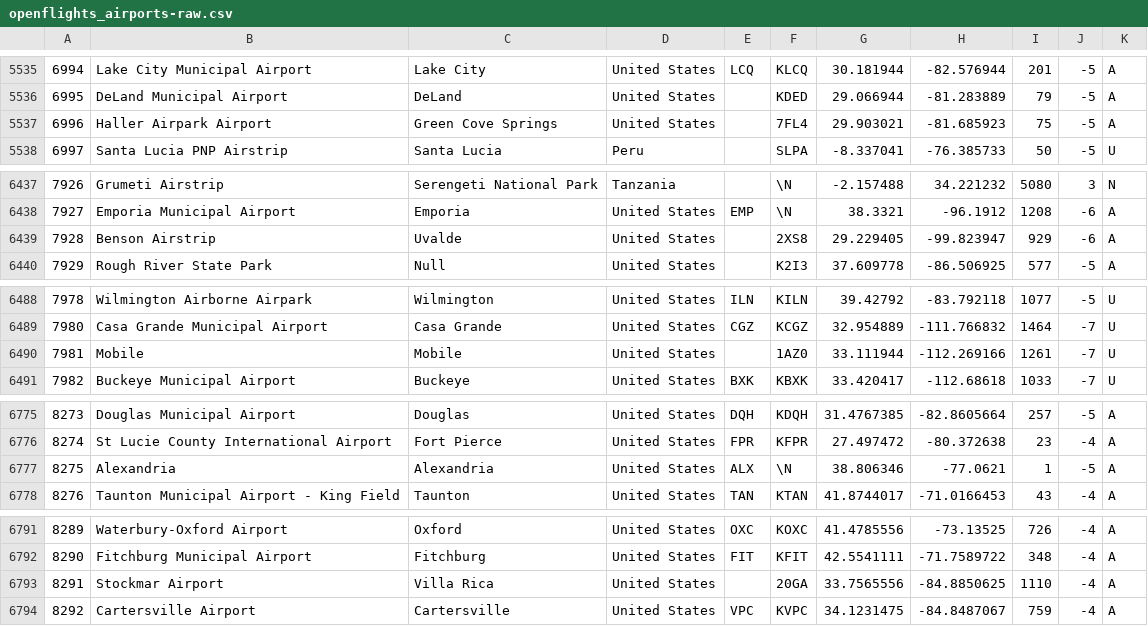
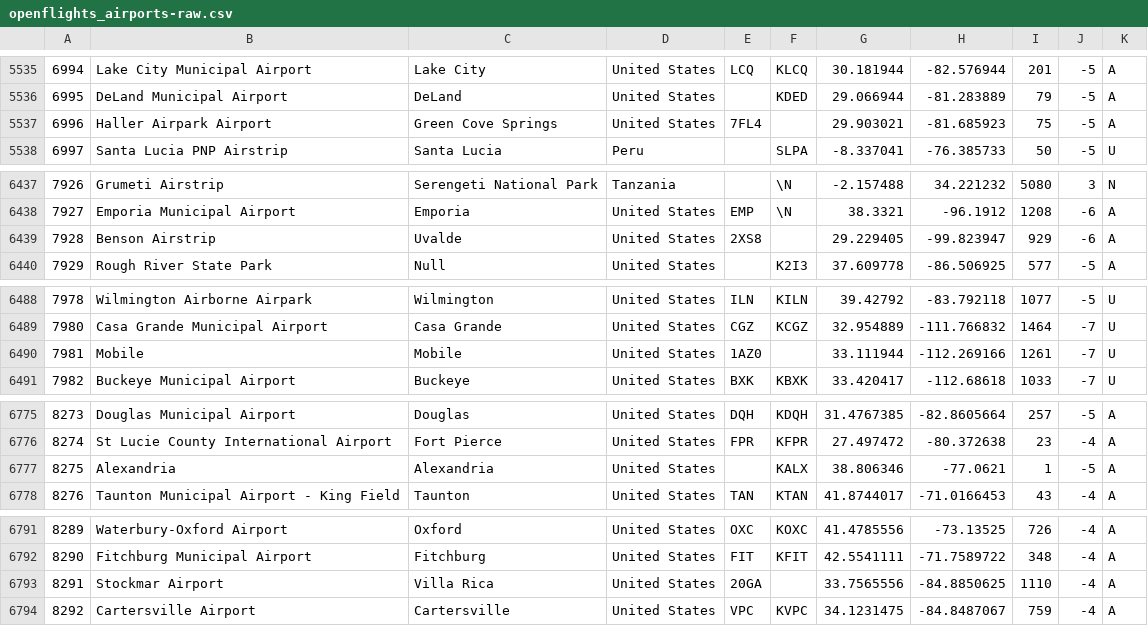
Before and after one commit to infochimps-data/infochimps-data, a CSV file: airline_flights/openflights_airports-raw.csv, drawn as a sheet; only a part is shown, gaps mark what is left out; the diff covers the shown part only.

Commit message:
corrected some airports with faa code where the icao goes

```diff
--- a/airline_flights/openflights_airports-raw.csv
+++ b/airline_flights/openflights_airports-raw.csv
@@ -5536,3 +5536,3 @@
 6995,"DeLand Municipal Airport","DeLand","United States","","KDED",29.066944,-81.283889,79,-5,"A"
-6996,"Haller Airpark Airport","Green Cove Springs","United States","","7FL4",29.903021,-81.685923,75,-5,"A"
+6996,"Haller Airpark Airport","Green Cove Springs","United States","7FL4","",29.903021,-81.685923,75,-5,"A"
 6997,"Santa Lucia PNP Airstrip","Santa Lucia","Peru","","SLPA",-8.337041,-76.385733,50,-5,"U"
@@ -6438,3 +6438,3 @@
 7927,"Emporia Municipal Airport","Emporia","United States","EMP",\N,38.3321,-96.1912,1208,-6,"A"
-7928,"Benson Airstrip","Uvalde","United States","","2XS8",29.229405,-99.823947,929,-6,"A"
+7928,"Benson Airstrip","Uvalde","United States","2XS8","",29.229405,-99.823947,929,-6,"A"
 7929,"Rough River State Park","Null","United States","","K2I3",37.609778,-86.506925,577,-5,"A"
@@ -6489,3 +6489,3 @@
 7980,"Casa Grande Municipal Airport","Casa Grande","United States","CGZ","KCGZ",32.954889,-111.766832,1464,-7,"U"
-7981,"Mobile","Mobile","United States","","1AZ0",33.111944,-112.269166,1261,-7,"U"
+7981,"Mobile","Mobile","United States","1AZ0","",33.111944,-112.269166,1261,-7,"U"
 7982,"Buckeye Municipal Airport","Buckeye","United States","BXK","KBXK",33.420417,-112.68618,1033,-7,"U"
@@ -6776,3 +6776,3 @@
 8274,"St Lucie County International Airport","Fort Pierce","United States","FPR","KFPR",27.497472,-80.372638,23,-4,"A"
-8275,"Alexandria","Alexandria","United States","ALX",\N,38.806346,-77.0621,1,-5,"A"
+8275,"Alexandria","Alexandria","United States","","KALX",38.806346,-77.0621,1,-5,"A"
 8276,"Taunton Municipal Airport - King Field","Taunton","United States","TAN","KTAN",41.8744017,-71.0166453,43,-4,"A"
@@ -6792,3 +6792,3 @@
 8290,"Fitchburg Municipal Airport","Fitchburg","United States","FIT","KFIT",42.5541111,-71.7589722,348,-4,"A"
-8291,"Stockmar Airport","Villa Rica","United States","","20GA",33.7565556,-84.8850625,1110,-4,"A"
+8291,"Stockmar Airport","Villa Rica","United States","20GA","",33.7565556,-84.8850625,1110,-4,"A"
 8292,"Cartersville Airport","Cartersville","United States","VPC","KVPC",34.1231475,-84.8487067,759,-4,"A"
```
Also changed, not shown: 4 edited cells elsewhere in this file.
